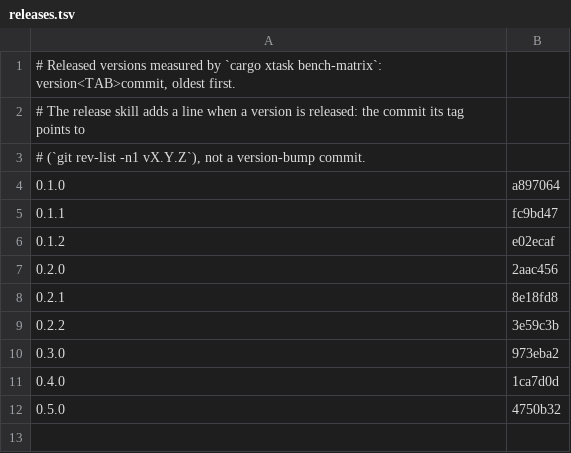
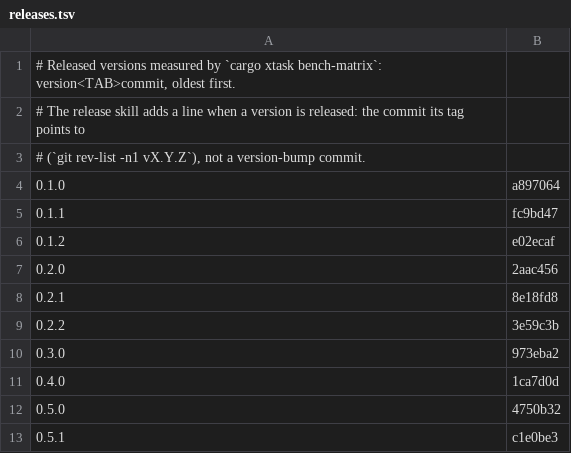
Before and after one commit to welworx/dimvexa, a TSV file: docs/benchmarks/releases.tsv, drawn as a sheet; the diff names each change by its address in the sheet, - before the commit and + after, or states it on an @@ line.

```diff
--- a/docs/benchmarks/releases.tsv
+++ b/docs/benchmarks/releases.tsv
+row 13: 0.5.1 | c1e0be3
```
